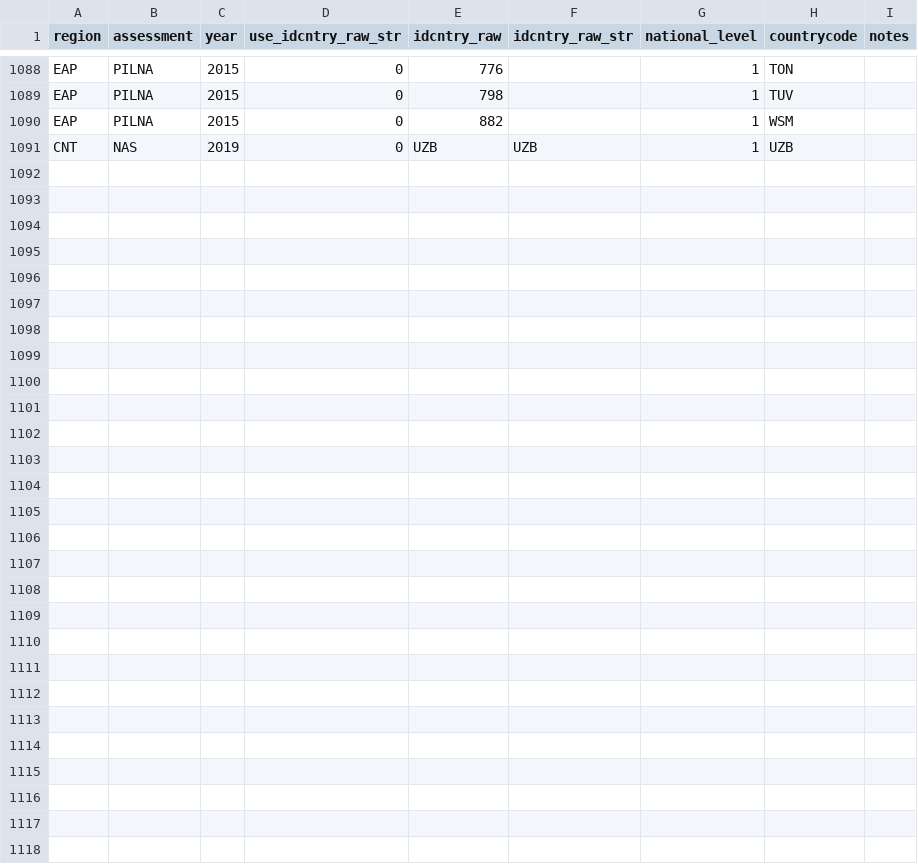
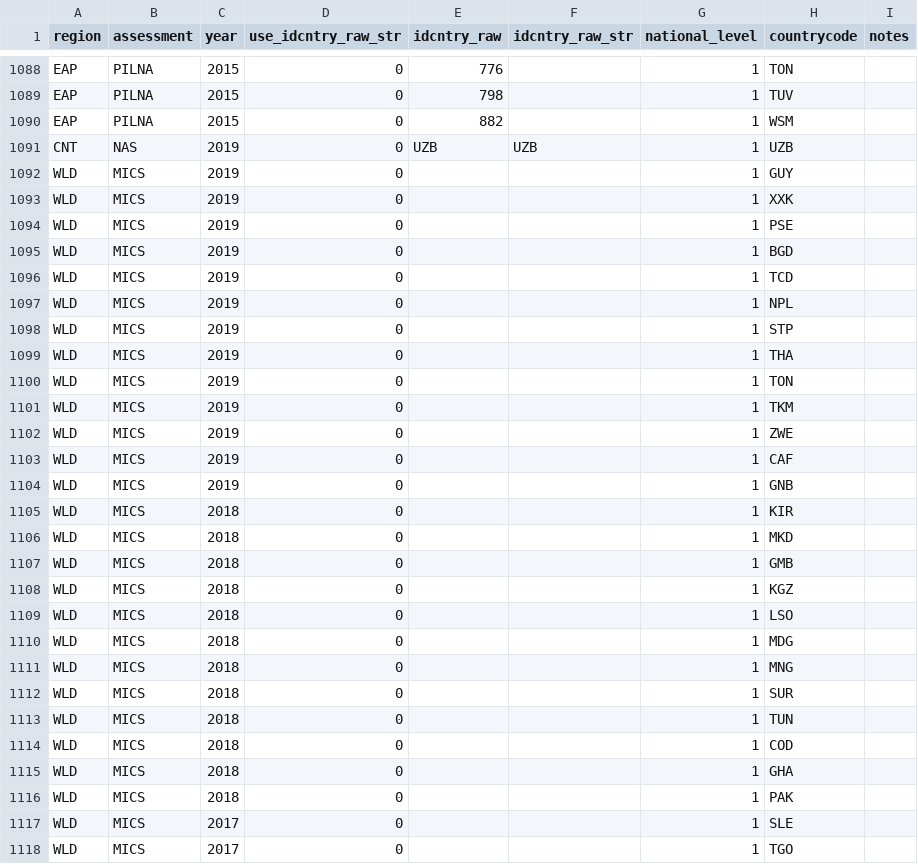
Before and after one commit to AroobIqbal/HLO, a CSV file: 01_harmonization/011_rawdata/master_countrycode_list.csv, drawn as a sheet; only a part is shown, gaps mark what is left out; the diff names each change by its address in the sheet, - before the commit and + after, or states it on an @@ line.

Commit message:
Countrycode list

```diff
--- a/01_harmonization/011_rawdata/master_countrycode_list.csv
+++ b/01_harmonization/011_rawdata/master_countrycode_list.csv
+row 1092: WLD | MICS | 2019 | 0 |  |  | 1 | GUY
+row 1093: WLD | MICS | 2019 | 0 |  |  | 1 | XXK
+row 1094: WLD | MICS | 2019 | 0 |  |  | 1 | PSE
+row 1095: WLD | MICS | 2019 | 0 |  |  | 1 | BGD
+row 1096: WLD | MICS | 2019 | 0 |  |  | 1 | TCD
+row 1097: WLD | MICS | 2019 | 0 |  |  | 1 | NPL
+row 1098: WLD | MICS | 2019 | 0 |  |  | 1 | STP
+row 1099: WLD | MICS | 2019 | 0 |  |  | 1 | THA
+row 1100: WLD | MICS | 2019 | 0 |  |  | 1 | TON
+row 1101: WLD | MICS | 2019 | 0 |  |  | 1 | TKM
+row 1102: WLD | MICS | 2019 | 0 |  |  | 1 | ZWE
+row 1103: WLD | MICS | 2019 | 0 |  |  | 1 | CAF
+row 1104: WLD | MICS | 2019 | 0 |  |  | 1 | GNB
+row 1105: WLD | MICS | 2018 | 0 |  |  | 1 | KIR
+row 1106: WLD | MICS | 2018 | 0 |  |  | 1 | MKD
+row 1107: WLD | MICS | 2018 | 0 |  |  | 1 | GMB
+row 1108: WLD | MICS | 2018 | 0 |  |  | 1 | KGZ
+row 1109: WLD | MICS | 2018 | 0 |  |  | 1 | LSO
+row 1110: WLD | MICS | 2018 | 0 |  |  | 1 | MDG
+row 1111: WLD | MICS | 2018 | 0 |  |  | 1 | MNG
+row 1112: WLD | MICS | 2018 | 0 |  |  | 1 | SUR
+row 1113: WLD | MICS | 2018 | 0 |  |  | 1 | TUN
+row 1114: WLD | MICS | 2018 | 0 |  |  | 1 | COD
+row 1115: WLD | MICS | 2018 | 0 |  |  | 1 | GHA
+row 1116: WLD | MICS | 2018 | 0 |  |  | 1 | PAK
+row 1117: WLD | MICS | 2017 | 0 |  |  | 1 | SLE
+row 1118: WLD | MICS | 2017 | 0 |  |  | 1 | TGO
```
Also changed, not shown: 1 other file.
